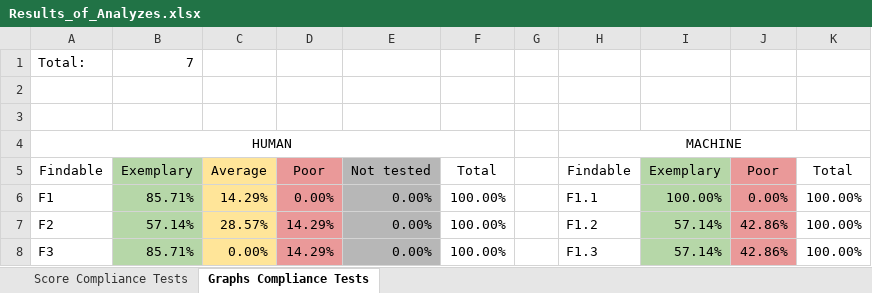
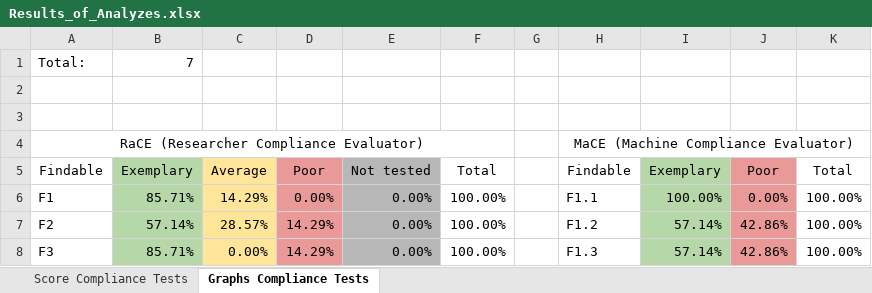
Before and after one commit to MatheusFeijoo/Bioinformatics_FAIR_Compliance, an Excel workbook: Results_of_Analyzes.xlsx, sheet Graphs Compliance Tests, drawn as a sheet; only a part is shown; values as stored, in another font and other column widths than the file's, no borders; charts and pictures not drawn; removed rows and columns are numbered as before the commit, all else as after; the diff names each change by its address in the sheet, - before the commit and + after, or states it on an @@ line.

```diff
--- a/Results_of_Analyzes.xlsx (sheet Graphs Compliance Tests)
+++ b/Results_of_Analyzes.xlsx (sheet Graphs Compliance Tests)
-row 4: HUMAN |  |  |  |  |  |  | MACHINE
+row 4: RaCE (Researcher Compliance Evaluator) |  |  |  |  |  |  | MaCE (Machine Compliance Evaluator)
```
Also changed, not shown: sheet Score Compliance Tests, charts or pictures, 2 other files.
